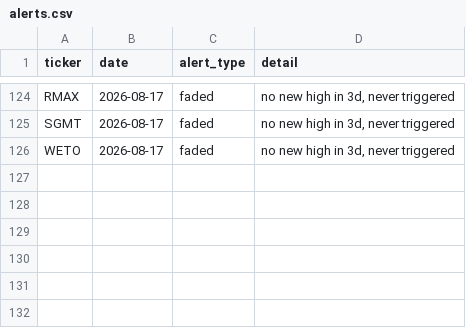
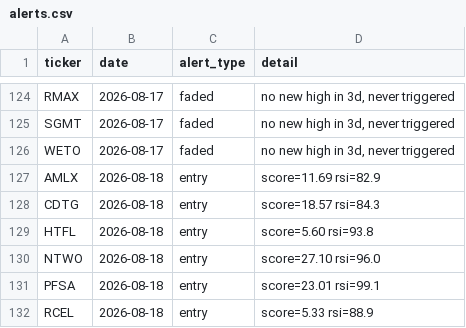
Before and after one commit to kgb1970-gh/stock-crash-tracker, a CSV file: data/alerts.csv, drawn as a sheet; only a part is shown, gaps mark what is left out; the diff names each change by its address in the sheet, - before the commit and + after, or states it on an @@ line.

```diff
--- a/data/alerts.csv
+++ b/data/alerts.csv
+row 127: AMLX | 2026-08-18 | entry | score=11.69 rsi=82.9
+row 128: CDTG | 2026-08-18 | entry | score=18.57 rsi=84.3
+row 129: HTFL | 2026-08-18 | entry | score=5.60 rsi=93.8
+row 130: NTWO | 2026-08-18 | entry | score=27.10 rsi=96.0
+row 131: PFSA | 2026-08-18 | entry | score=23.01 rsi=99.1
+row 132: RCEL | 2026-08-18 | entry | score=5.33 rsi=88.9
```
Also changed, not shown: data/watchlist.csv, data/watchlist_history.csv.
